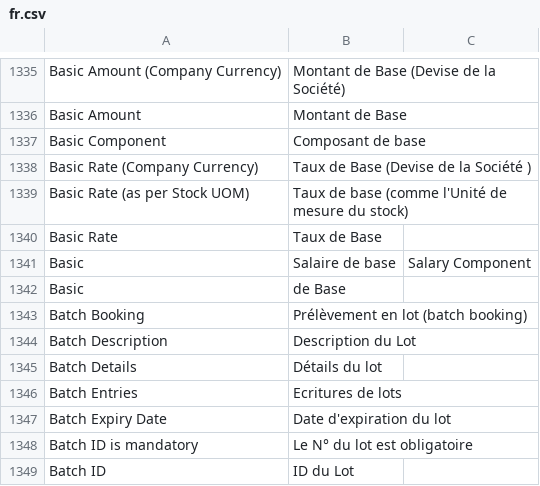
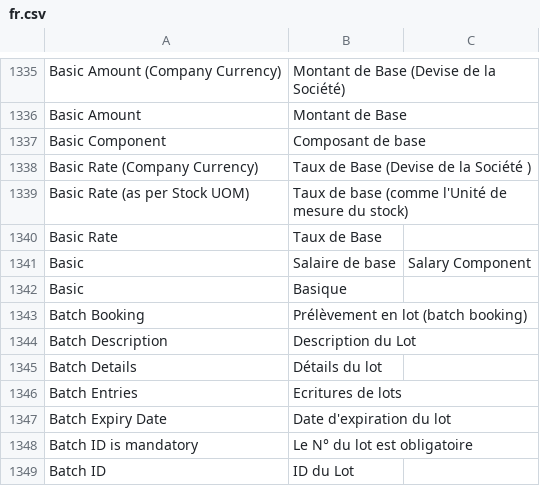
Before and after one commit to noec764/erpnext, a CSV file: erpnext/translations/fr.csv, drawn as a sheet; only a part is shown, gaps mark what is left out.

```diff
--- a/erpnext/translations/fr.csv
+++ b/erpnext/translations/fr.csv
@@ -1567,3 +1567,3 @@ Basic Rate,Taux de Base,
 Basic,Salaire de base,Salary Component
-Basic,de Base,
+Basic,Basique,
 Batch Booking,Prélèvement en lot (batch booking),
```
Also changed, not shown: 1 other file.
